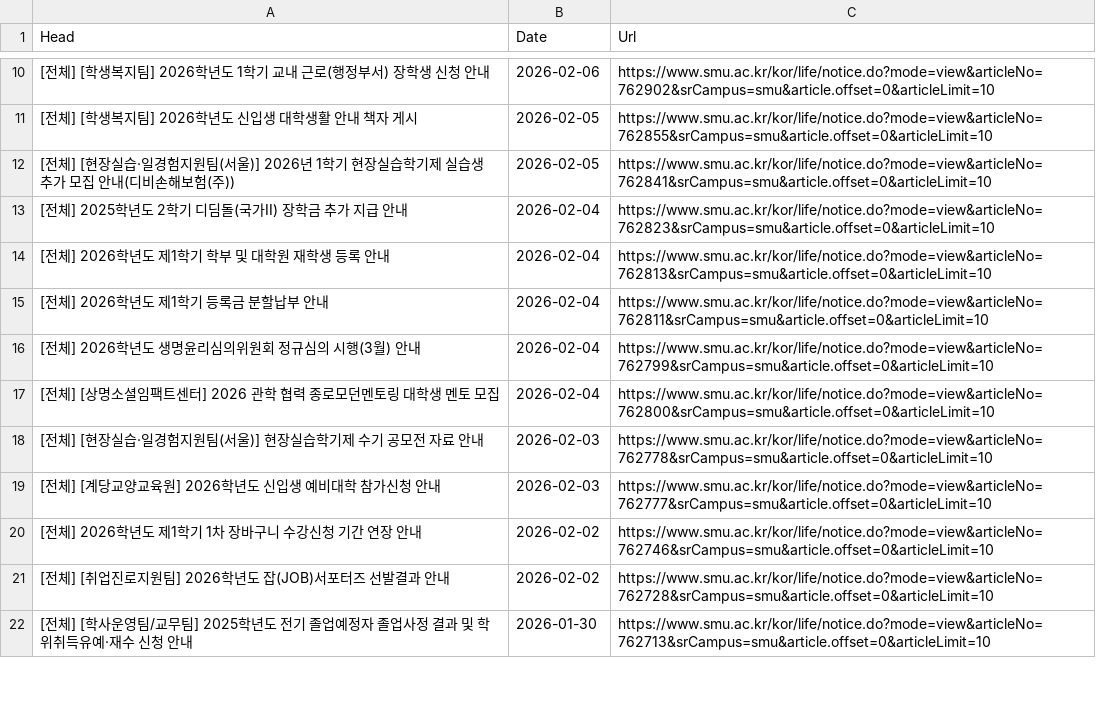
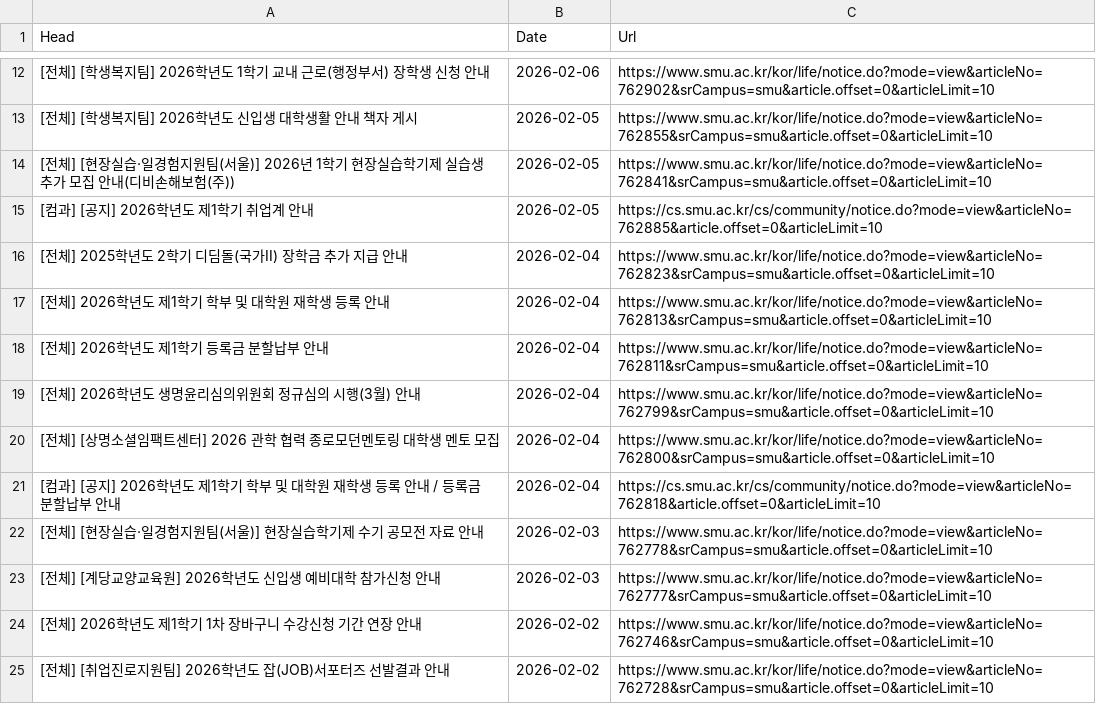
Before and after one commit to sondg921/SMU_Notice, a CSV file: notice.csv, drawn as a sheet; only a part is shown, gaps mark what is left out; the shorter side is filled out with more unchanged rows; the diff covers the shown part only.

```diff
--- a/notice.csv
+++ b/notice.csv
@@ -12,2 +14,3 @@
 [전체] [현장실습·일경험지원팀(서울)] 2026년 1학기 현장실습학기제 실습생 추가 모집 안내(디비손해보험(주)),2026-02-05,https://www.smu.ac.kr/kor/life/notice.do?mode=view&articleNo=762841&srCampus=smu&article.offset=0&articleLimit=10
+[컴과] [공지] 2026학년도 제1학기 취업계 안내,2026-02-05,https://cs.smu.ac.kr/cs/community/notice.do?mode=view&articleNo=762885&article.offset=0&articleLimit=10
 [전체] 2025학년도 2학기 디딤돌(국가II) 장학금 추가 지급 안내,2026-02-04,https://www.smu.ac.kr/kor/life/notice.do?mode=view&articleNo=762823&srCampus=smu&article.offset=0&articleLimit=10
@@ -17,2 +20,3 @@
 [전체] [상명소셜임팩트센터] 2026 관학 협력 종로모던멘토링 대학생 멘토 모집,2026-02-04,https://www.smu.ac.kr/kor/life/notice.do?mode=view&articleNo=762800&srCampus=smu&article.offset=0&articleLimit=10
+[컴과] [공지] 2026학년도 제1학기 학부 및 대학원 재학생 등록 안내 / 등록금 분할납부 안내,2026-02-04,https://cs.smu.ac.kr/cs/community/notice.do?mode=view&articleNo=762818&article.offset=0&articleLimit=10
 [전체] [현장실습·일경험지원팀(서울)] 현장실습학기제 수기 공모전 자료 안내,2026-02-03,https://www.smu.ac.kr/kor/life/notice.do?mode=view&articleNo=762778&srCampus=smu&article.offset=0&articleLimit=10
```
Also changed, not shown: 15 added rows and 2 edited cells elsewhere in this file, 1 other file.
